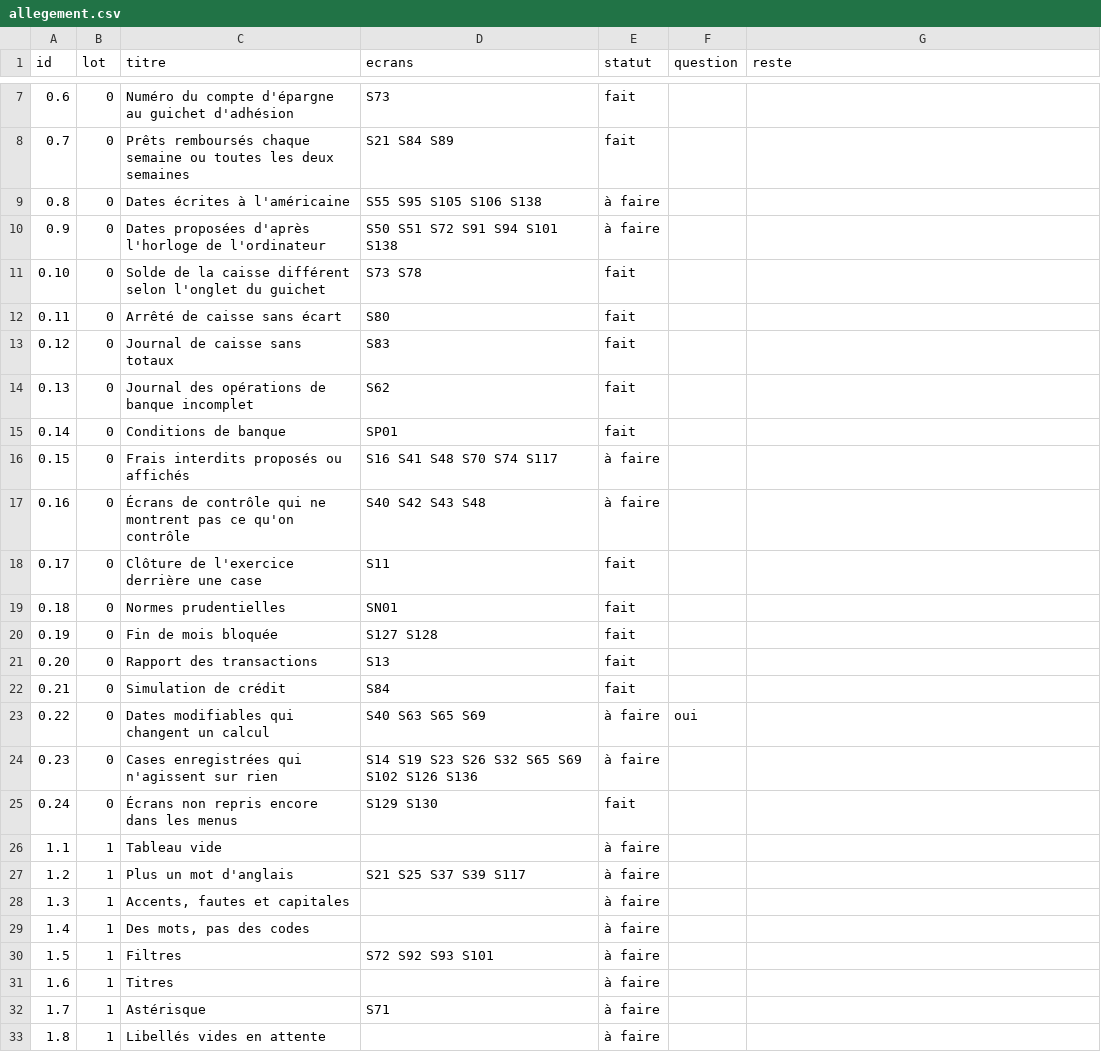
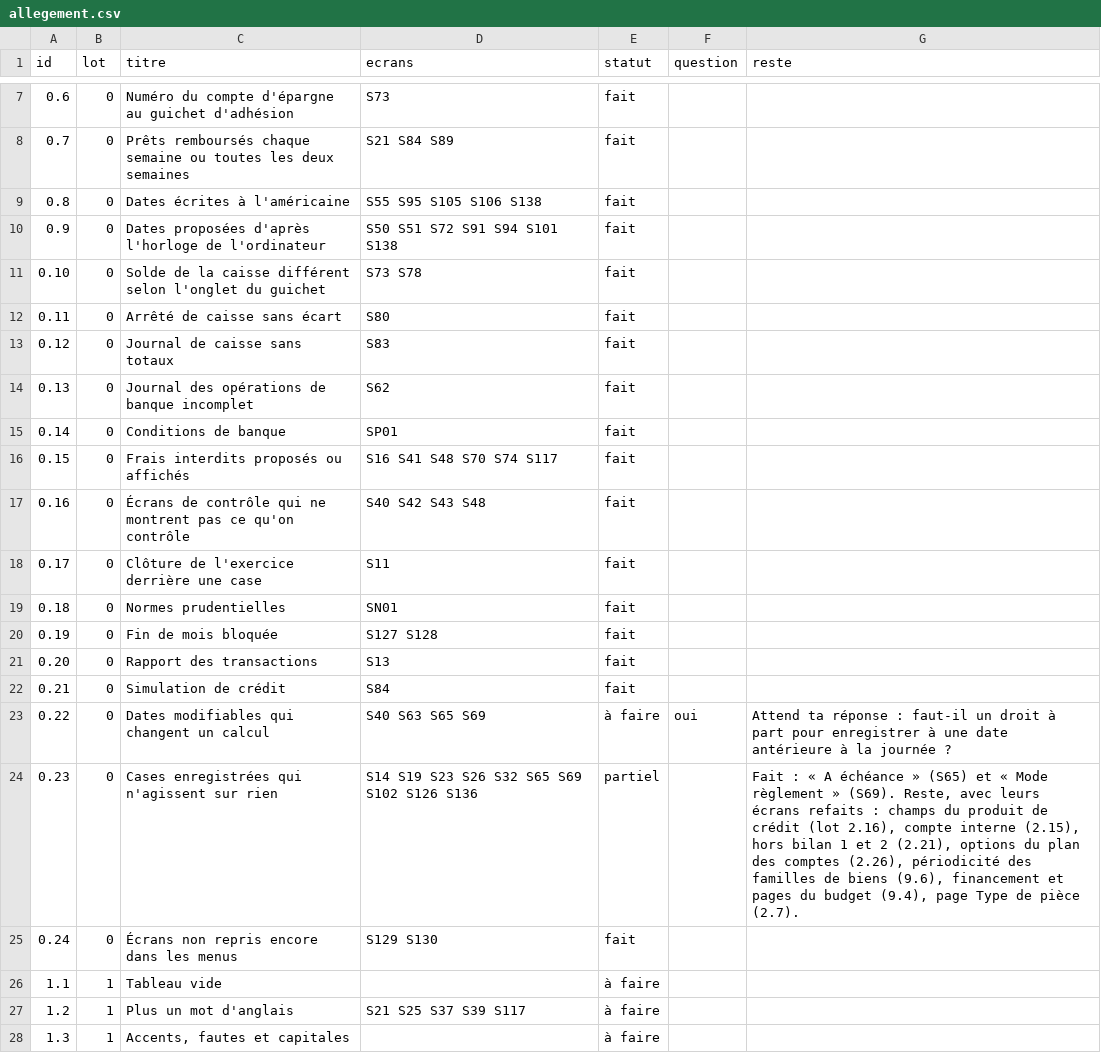
Before and after one commit to manatandu/Microfina-, a CSV file: replica/allegement.csv, drawn as a sheet; only a part is shown, gaps mark what is left out; the shorter side is filled out with more unchanged rows.

```diff
--- a/replica/allegement.csv
+++ b/replica/allegement.csv
@@ -8,4 +8,4 @@ id,lot,titre,ecrans,statut,question,reste
 0.7,0,Prêts remboursés chaque semaine ou toutes les deux semaines,S21 S84 S89,fait,,
-0.8,0,Dates écrites à l'américaine,S55 S95 S105 S106 S138,à faire,,
-0.9,0,Dates proposées d'après l'horloge de l'ordinateur,S50 S51 S72 S91 S94 S101 S138,à faire,,
+0.8,0,Dates écrites à l'américaine,S55 S95 S105 S106 S138,fait,,
+0.9,0,Dates proposées d'après l'horloge de l'ordinateur,S50 S51 S72 S91 S94 S101 S138,fait,,
 0.10,0,Solde de la caisse différent selon l'onglet du guichet,S73 S78,fait,,
@@ -15,4 +15,4 @@ id,lot,titre,ecrans,statut,question,reste
 0.14,0,Conditions de banque,SP01,fait,,
-0.15,0,Frais interdits proposés ou affichés,S16 S41 S48 S70 S74 S117,à faire,,
-0.16,0,Écrans de contrôle qui ne montrent pas ce qu'on contrôle,S40 S42 S43 S48,à faire,,
+0.15,0,Frais interdits proposés ou affichés,S16 S41 S48 S70 S74 S117,fait,,
+0.16,0,Écrans de contrôle qui ne montrent pas ce qu'on contrôle,S40 S42 S43 S48,fait,,
 0.17,0,Clôture de l'exercice derrière une case,S11,fait,,
@@ -22,4 +22,4 @@ id,lot,titre,ecrans,statut,question,reste
 0.21,0,Simulation de crédit,S84,fait,,
-0.22,0,Dates modifiables qui changent un calcul,S40 S63 S65 S69,à faire,oui,
-0.23,0,Cases enregistrées qui n'agissent sur rien,S14 S19 S23 S26 S32 S65 S69 S102 S126 S136,à faire,,
+0.22,0,Dates modifiables qui changent un calcul,S40 S63 S65 S69,à faire,oui,Attend ta réponse : faut-il un droit à part pour enregistrer à une date antérieure à la journée ?
+0.23,0,Cases enregistrées qui n'agissent sur rien,S14 S19 S23 S26 S32 S65 S69 S102 S126 S136,partiel,,"Fait : « A échéance » (S65) et « Mode règlement » (S69). Reste, avec leurs écrans refaits : champs du produit de crédit (lot 2.16), compte interne (2.15), hors bilan 1 et 2 (2.21), options du plan des comptes (2.26), périodicité des familles de biens (9.6), financement et pages du budget (9.4), page Type de pièce (2.7)."
 0.24,0,Écrans non repris encore dans les menus,S129 S130,fait,,
```
Also changed, not shown: replica/decisions.csv, 27 other files.
